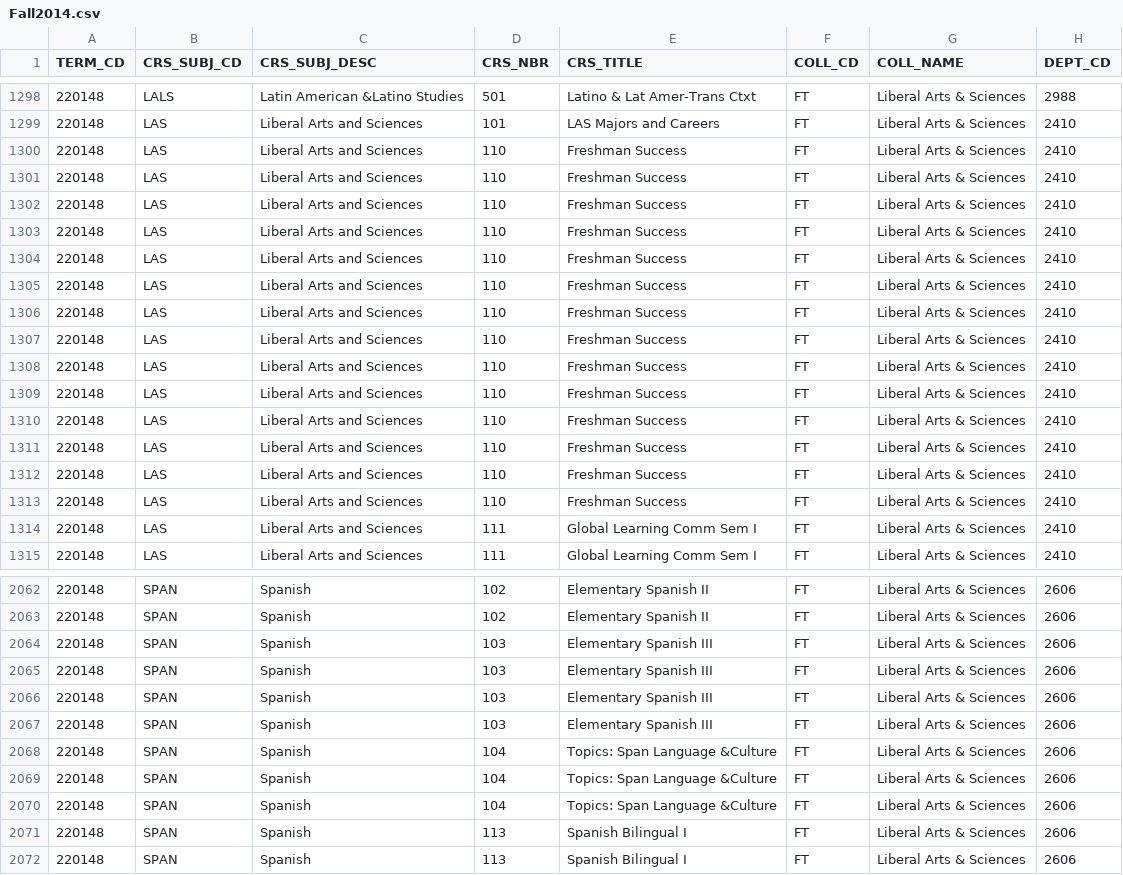
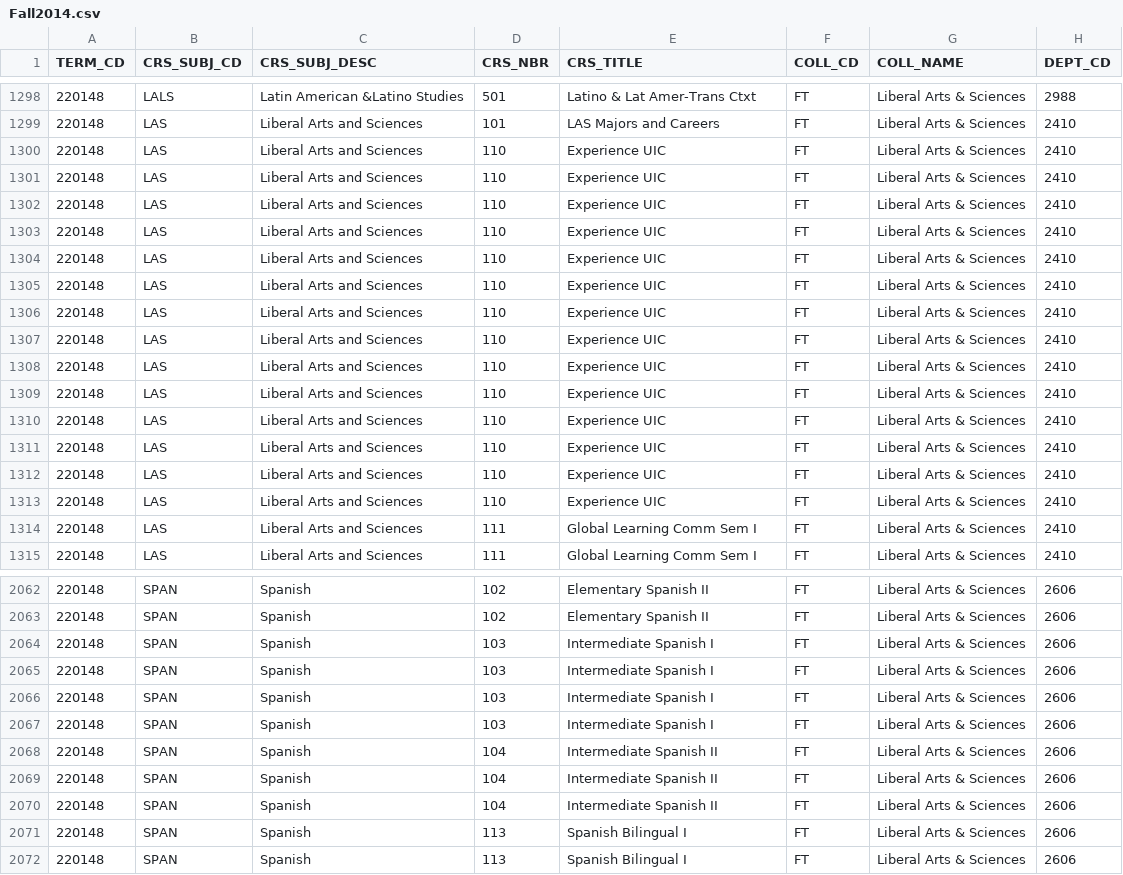
Before and after one commit to shalin2000/UGPWebApp, a CSV file: UGPWebApp/src/main/client/src/CSVData/Fall2014.csv, drawn as a sheet; only a part is shown, gaps mark what is left out; the diff covers the shown part only; the diff names each change by its address in the sheet, - before the commit and + after, or states it on an @@ line.

```diff
--- a/UGPWebApp/src/main/client/src/CSVData/Fall2014.csv
+++ b/UGPWebApp/src/main/client/src/CSVData/Fall2014.csv
-E1300:E1313 (CRS_TITLE): Freshman Success
+E1300:E1313 (CRS_TITLE): Experience UIC
-E2064:E2067 (CRS_TITLE): Elementary Spanish III
+E2064:E2067 (CRS_TITLE): Intermediate Spanish I
-E2068:E2070 (CRS_TITLE): Topics: Span Language &Culture
+E2068:E2070 (CRS_TITLE): Intermediate Spanish II
```
Also changed, not shown: 23 edited cells elsewhere in this file, UGPWebApp/src/main/client/src/CSVData/Fall2010.csv, UGPWebApp/src/main/client/src/CSVData/Fall2012.csv, 7 other files.
